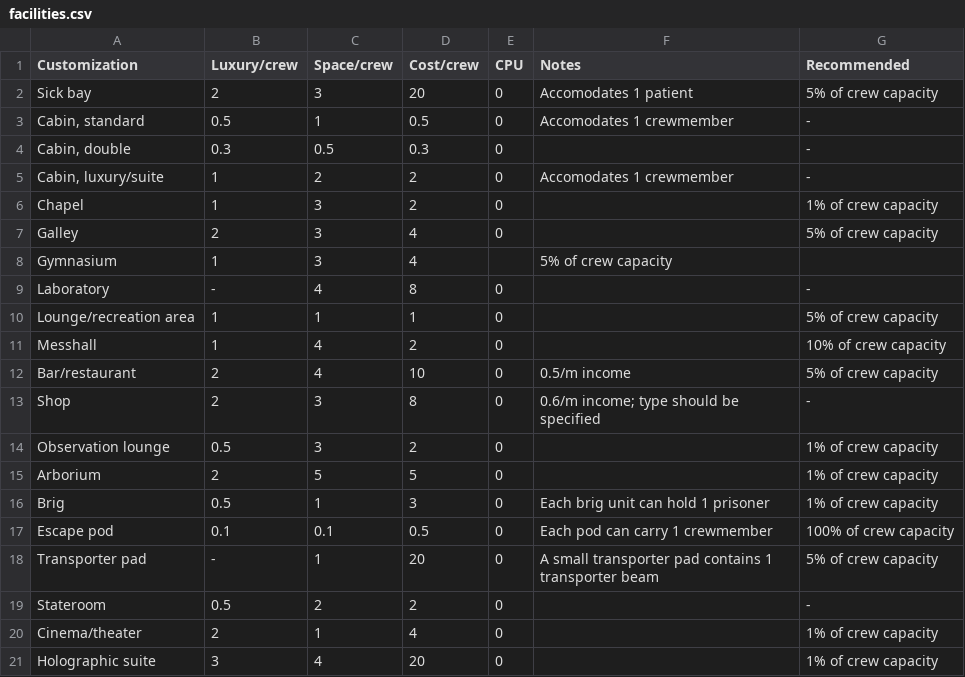
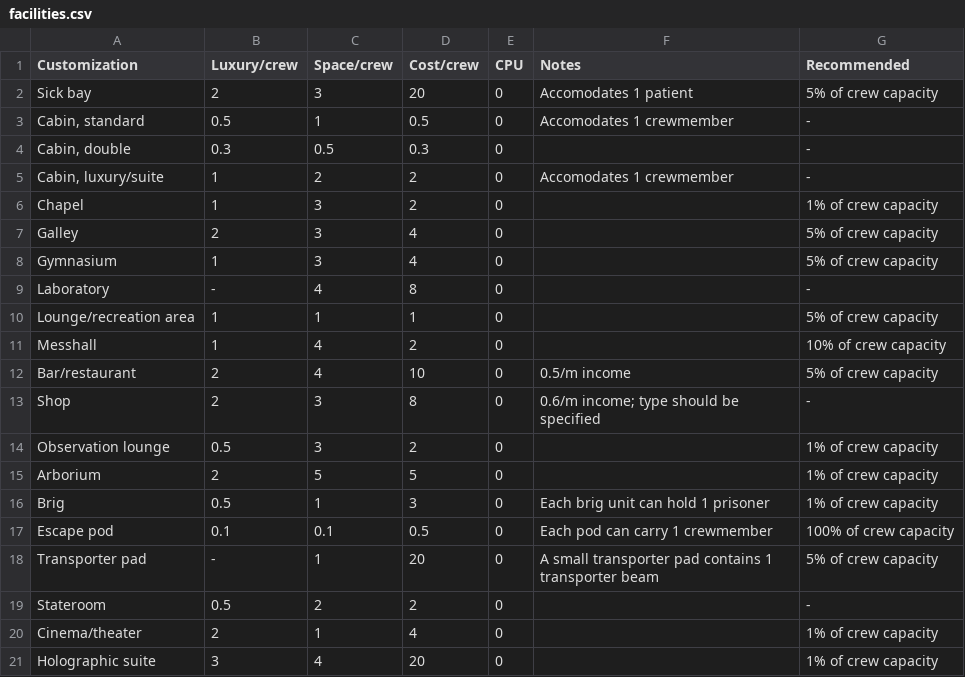
Before and after one commit to herosheets/woin-starships, a CSV file: starship_data/facilities.csv, drawn as a sheet.

Commit message:
Update facilities.csv

```diff
--- a/starship_data/facilities.csv
+++ b/starship_data/facilities.csv
@@ -7,3 +7,3 @@ Chapel,1,3,2,0,,1% of crew capacity
 Galley,2,3,4,0,,5% of crew capacity
-Gymnasium,1,3,4,,5% of crew capacity
+Gymnasium,1,3,4,0,,5% of crew capacity
 Laboratory,-,4,8,0,,-
```
